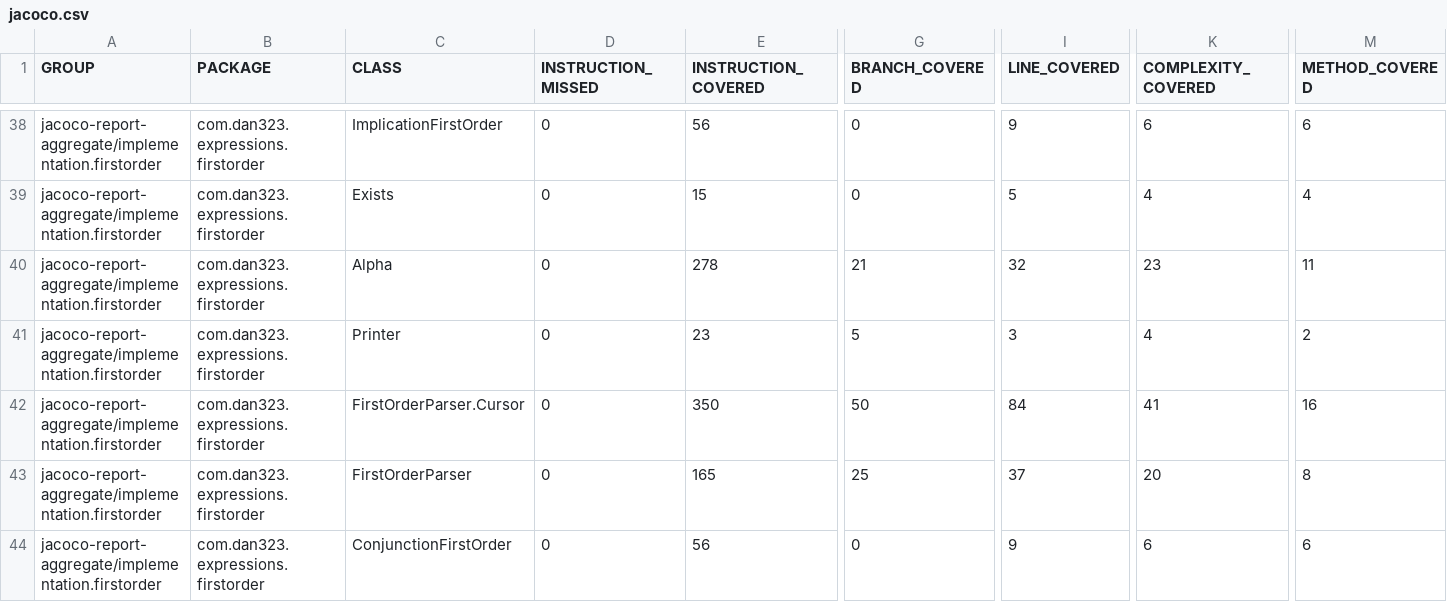
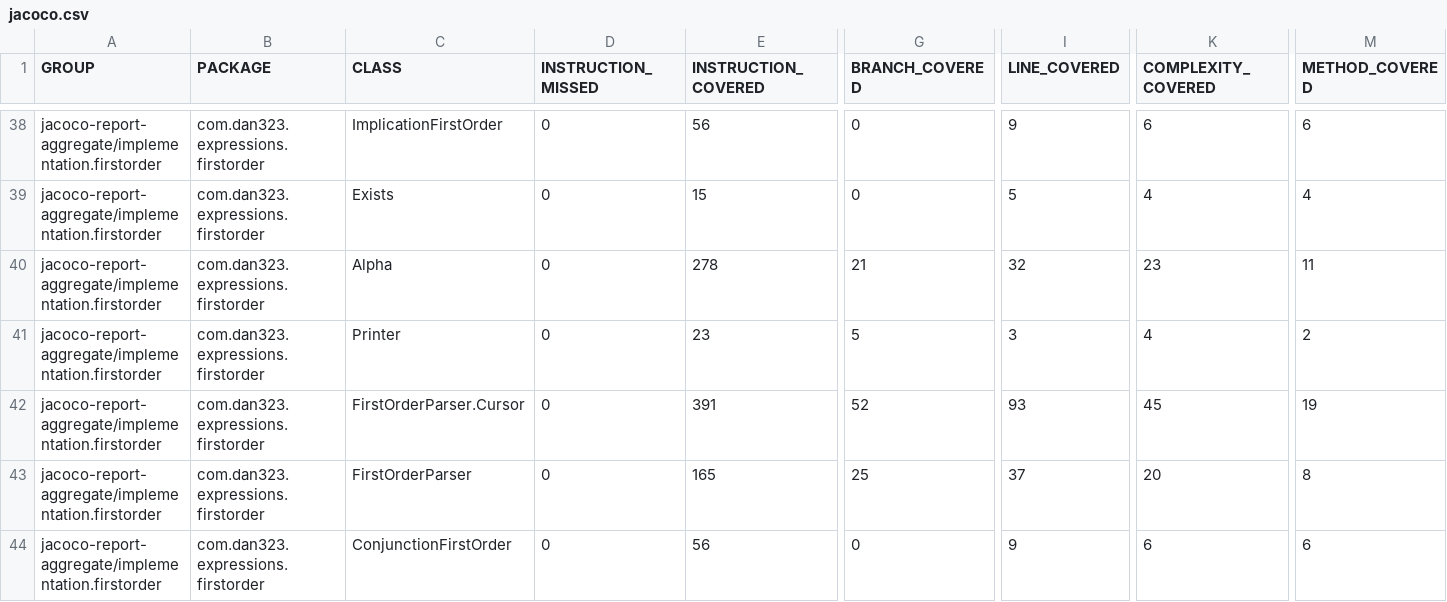
Before and after one commit to dan323/natural-deduction, a CSV file: 179/jacoco-aggregate/jacoco.csv, drawn as a sheet; only a part is shown, gaps mark what is left out; the diff names each change by its address in the sheet, - before the commit and + after, or states it on an @@ line.

```diff
--- a/179/jacoco-aggregate/jacoco.csv
+++ b/179/jacoco-aggregate/jacoco.csv
-E42 (INSTRUCTION_COVERED): 350
+E42 (INSTRUCTION_COVERED): 391
-G42 (BRANCH_COVERED): 50
+G42 (BRANCH_COVERED): 52
-I42 (LINE_COVERED): 84
+I42 (LINE_COVERED): 93
-K42 (COMPLEXITY_COVERED): 41
+K42 (COMPLEXITY_COVERED): 45
-M42 (METHOD_COVERED): 16
+M42 (METHOD_COVERED): 19
```
Also changed, not shown: 9 other files.
